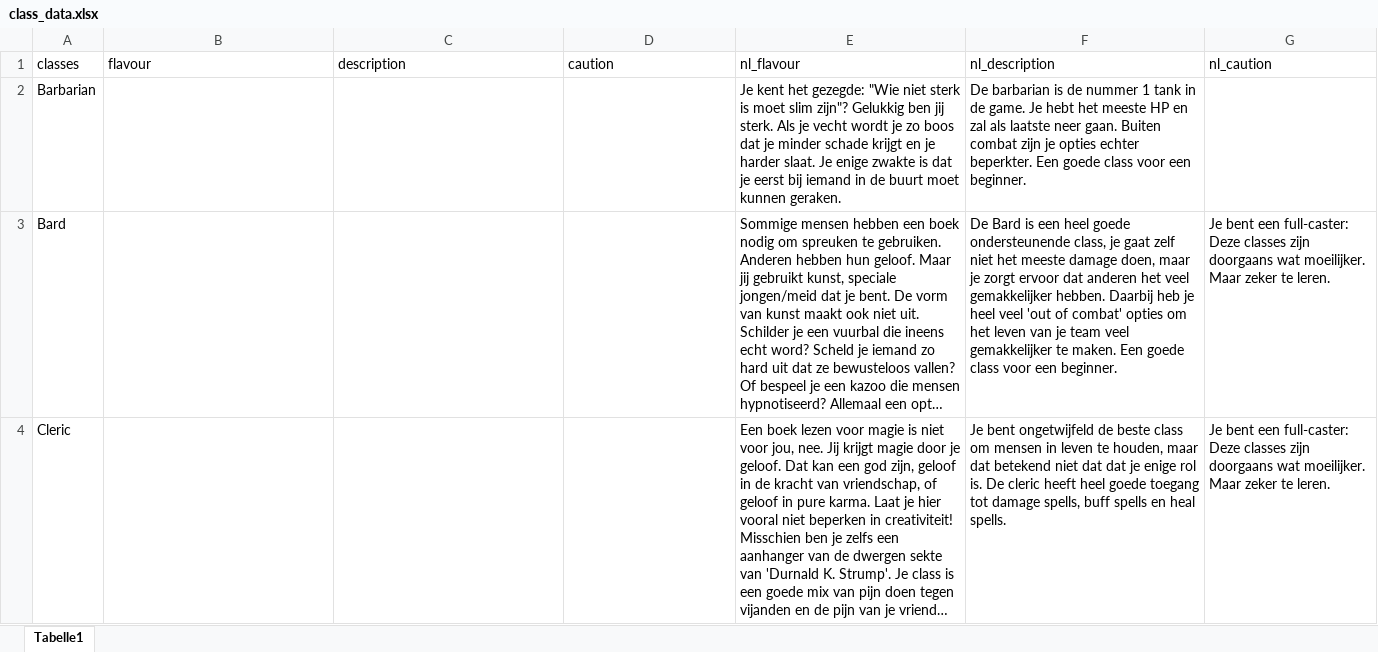
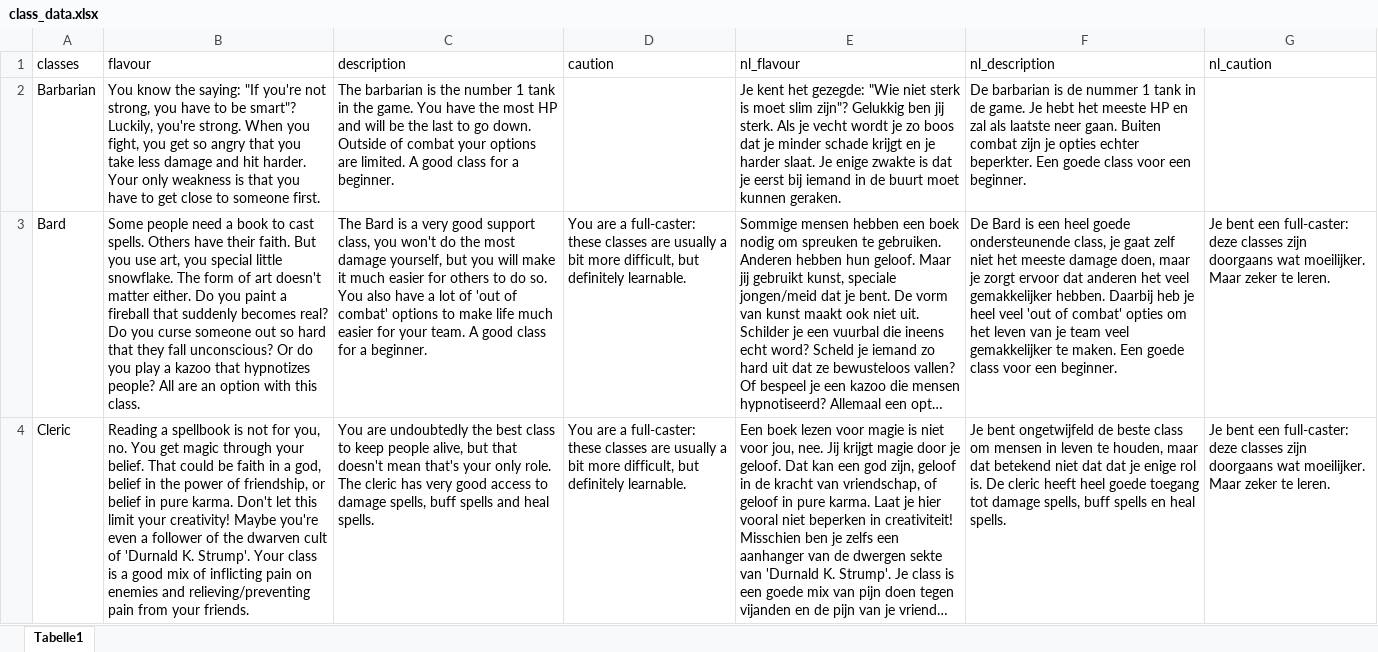
Before and after one commit to DriesJarijch/DriesJarijch.github.io, an Excel workbook: class_data.xlsx, sheet Tabelle1, drawn as a sheet; only a part is shown; long unchanged cells end in …; values as stored, in another font and other column widths than the file's, no borders; the diff covers the shown part only; the diff names each change by its address in the sheet, - before the commit and + after, or states it on an @@ line.

```diff
--- a/class_data.xlsx (sheet Tabelle1)
+++ b/class_data.xlsx (sheet Tabelle1)
-B2 (flavour): (empty)
+B2 (flavour): You know the saying: "If you're not strong, you have to be smart"? Luckily, you're strong. When you fight, you get so angry that you take less damage and hit harder. Your only weakness is that you have to get close to someone first.
-C2 (description): (empty)
+C2 (description): The barbarian is the number 1 tank in the game. You have the most HP and will be the last to go down. Outside of combat your options are limited. A good class for a beginner.
-B3 (flavour): (empty)
+B3 (flavour): Some people need a book to cast spells. Others have their faith. But you use art, you special little snowflake. The form of art doesn't matter either. Do you paint a fireball that suddenly becomes real? Do you curse someone out so hard that they fall unconscious? Or do you play a kazoo that hypnotizes people? All are an option with this class.
-C3 (description): (empty)
+C3 (description): The Bard is a very good support class, you won't do the most damage yourself, but you will make it much easier for others to do so. You also have a lot of 'out of combat' options to make life much easier for your team. A good class for a beginner.
-D3:D4 (caution): (empty)
+D3:D4 (caution): You are a full-caster: these classes are usually a bit more difficult, but definitely learnable.
-G3:G4 (nl_caution): …een full-caster: Deze classes zijn…
+G3:G4 (nl_caution): …een full-caster: deze classes zijn…
-B4 (flavour): (empty)
+B4 (flavour): Reading a spellbook is not for you, no. You get magic through your belief. That could be faith in a god, belief in the power of friendship, or belief in pure karma. Don't let this limit your creativity! Maybe you're even a follower of the dwarven cult of 'Durnald K. Strump'. Your class is a good mix of inflicting pain on enemies and relieving/preventing pain from your friends.
-C4 (description): (empty)
+C4 (description): You are undoubtedly the best class to keep people alive, but that doesn't mean that's your only role. The cleric has very good access to damage spells, buff spells and heal spells.
```
Also changed, not shown: 25 edited cells elsewhere in this sheet, 1 other file.
